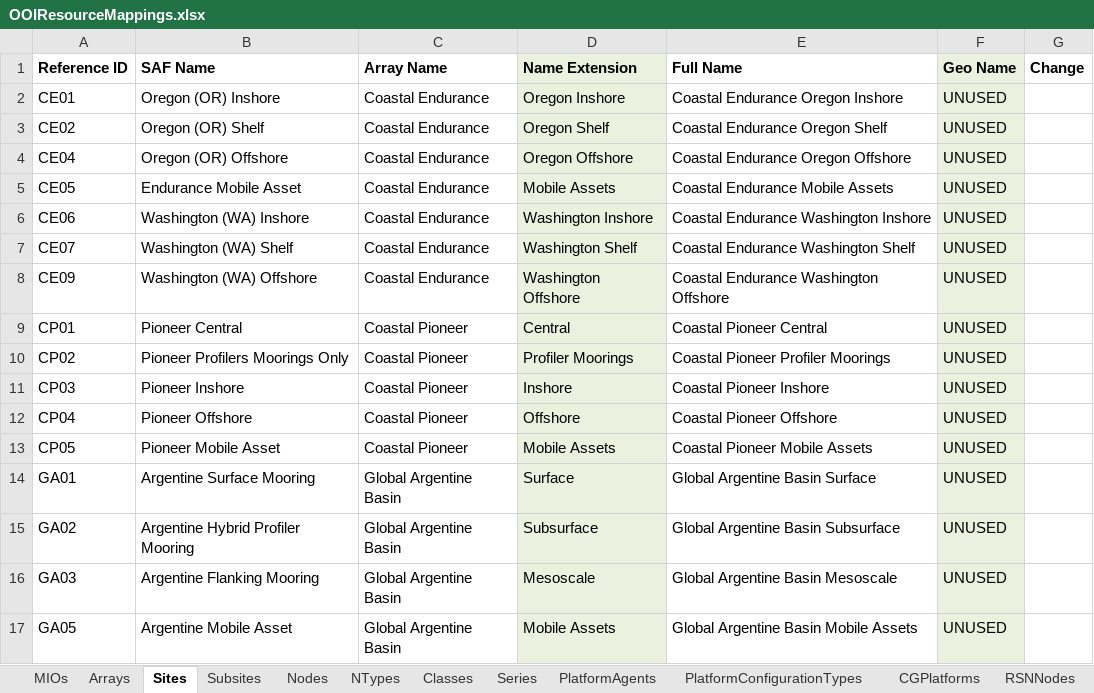
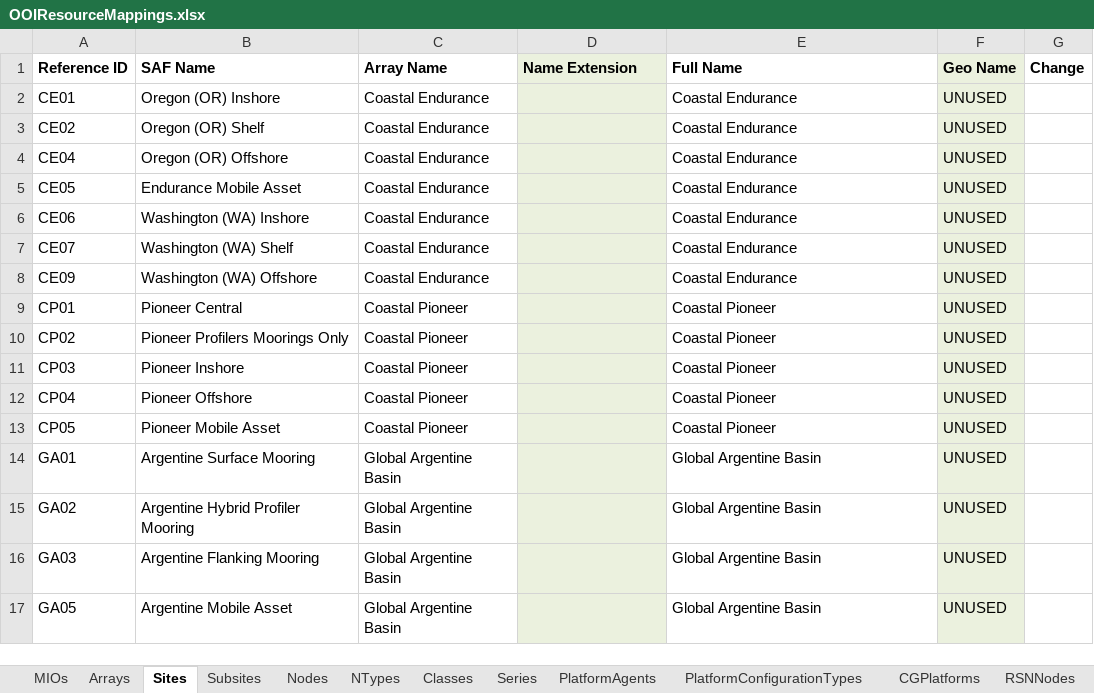
Before and after one commit to ooici/ion-definitions, an Excel workbook: res/preload/r2_ioc/ooi_assets/OOIResourceMappings.xlsx, sheet Sites, drawn as a sheet; only a part is shown; values as stored, in another font and other column widths than the file's, no borders; the diff covers the shown part only; the diff names each change by its address in the sheet, - before the commit and + after, or states it on an @@ line.

Commit message:
Updated site names for mapping spreadsheet

```diff
--- a/res/preload/r2_ioc/ooi_assets/OOIResourceMappings.xlsx (sheet Sites)
+++ b/res/preload/r2_ioc/ooi_assets/OOIResourceMappings.xlsx (sheet Sites)
-D2 (Name Extension): Oregon Inshore
+D2 (Name Extension): (empty)
-E2 (Full Name): Coastal Endurance Oregon Inshore
+E2 (Full Name): Coastal Endurance
-D3 (Name Extension): Oregon Shelf
+D3 (Name Extension): (empty)
-E3 (Full Name): Coastal Endurance Oregon Shelf
+E3 (Full Name): Coastal Endurance
-D4 (Name Extension): Oregon Offshore
+D4 (Name Extension): (empty)
-E4 (Full Name): Coastal Endurance Oregon Offshore
+E4 (Full Name): Coastal Endurance
-D5 (Name Extension): Mobile Assets
+D5 (Name Extension): (empty)
-E5 (Full Name): Coastal Endurance Mobile Assets
+E5 (Full Name): Coastal Endurance
-D6 (Name Extension): Washington Inshore
+D6 (Name Extension): (empty)
-E6 (Full Name): Coastal Endurance Washington Inshore
+E6 (Full Name): Coastal Endurance
-D7 (Name Extension): Washington Shelf
+D7 (Name Extension): (empty)
-E7 (Full Name): Coastal Endurance Washington Shelf
+E7 (Full Name): Coastal Endurance
-D8 (Name Extension): Washington Offshore
+D8 (Name Extension): (empty)
-E8 (Full Name): Coastal Endurance Washington Offshore
+E8 (Full Name): Coastal Endurance
-D9 (Name Extension): Central
+D9 (Name Extension): (empty)
-E9 (Full Name): Coastal Pioneer Central
+E9 (Full Name): Coastal Pioneer
-D10 (Name Extension): Profiler Moorings
+D10 (Name Extension): (empty)
-E10 (Full Name): Coastal Pioneer Profiler Moorings
+E10 (Full Name): Coastal Pioneer
-D11 (Name Extension): Inshore
+D11 (Name Extension): (empty)
-E11 (Full Name): Coastal Pioneer Inshore
+E11 (Full Name): Coastal Pioneer
-D12 (Name Extension): Offshore
+D12 (Name Extension): (empty)
-E12 (Full Name): Coastal Pioneer Offshore
+E12 (Full Name): Coastal Pioneer
-D13 (Name Extension): Mobile Assets
+D13 (Name Extension): (empty)
-E13 (Full Name): Coastal Pioneer Mobile Assets
+E13 (Full Name): Coastal Pioneer
-D14 (Name Extension): Surface
+D14 (Name Extension): (empty)
-E14 (Full Name): Global Argentine Basin Surface
+E14 (Full Name): Global Argentine Basin
-D15 (Name Extension): Subsurface
+D15 (Name Extension): (empty)
-E15 (Full Name): Global Argentine Basin Subsurface
+E15 (Full Name): Global Argentine Basin
-D16 (Name Extension): Mesoscale
+D16 (Name Extension): (empty)
-E16 (Full Name): Global Argentine Basin Mesoscale
+E16 (Full Name): Global Argentine Basin
-D17 (Name Extension): Mobile Assets
+D17 (Name Extension): (empty)
-E17 (Full Name): Global Argentine Basin Mobile Assets
+E17 (Full Name): Global Argentine Basin
```
Also changed, not shown: 24 edited cells elsewhere in this sheet, sheet Subsites, sheet Nodes, formulas that keep their value.
